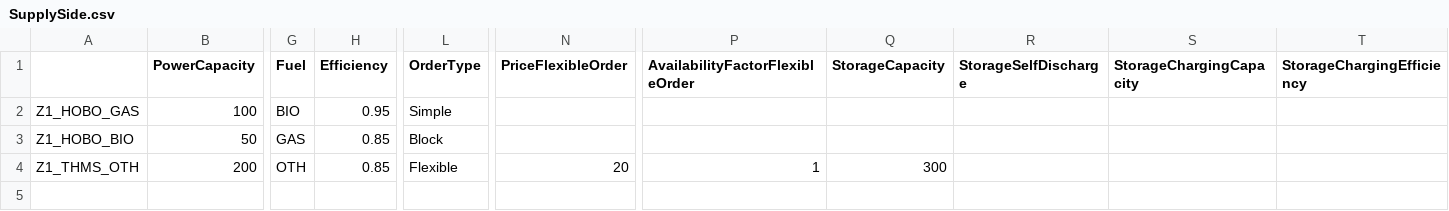
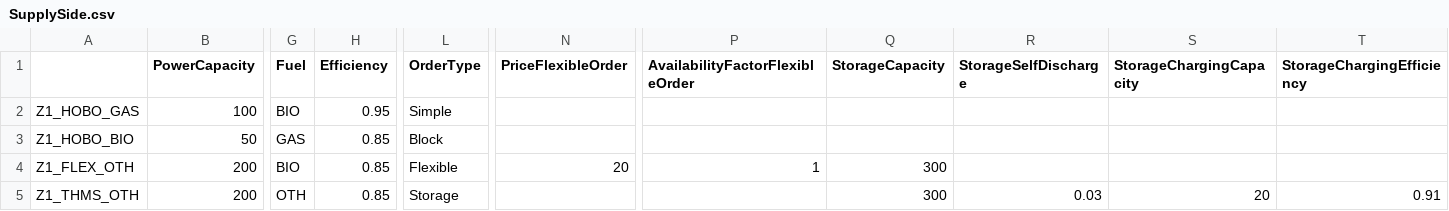
Before and after one commit to MPavicevic/DARKO, a CSV file: Database/Players/SupplySide/Z1/SupplySide.csv, drawn as a sheet; only a part is shown, gaps mark what is left out; addresses are those after the commit; rows hold the shown columns only; the diff names each change by its address in the sheet, - before the commit and + after, or states it on an @@ line.

```diff
--- a/Database/Players/SupplySide/Z1/SupplySide.csv
+++ b/Database/Players/SupplySide/Z1/SupplySide.csv
+row 4: Z1_FLEX_OTH | 200 | BIO | 0.85 | Flexible | 20 | 1 | 300
-L5 (OrderType): Flexible
+L5 (OrderType): Storage
-N5 (PriceFlexibleOrder): 20
+N5 (PriceFlexibleOrder): (empty)
-P5 (AvailabilityFactorFlexibleOrder): 1
+P5 (AvailabilityFactorFlexibleOrder): (empty)
-R5 (StorageSelfDischarge): (empty)
+R5 (StorageSelfDischarge): 0.03
-S5 (StorageChargingCapacity): (empty)
+S5 (StorageChargingCapacity): 20
-T5 (StorageChargingEfficiency): (empty)
+T5 (StorageChargingEfficiency): 0.91
```
Also changed, not shown: Database/Players/SupplySide/Z2/SupplySide.csv, 2 other files.
